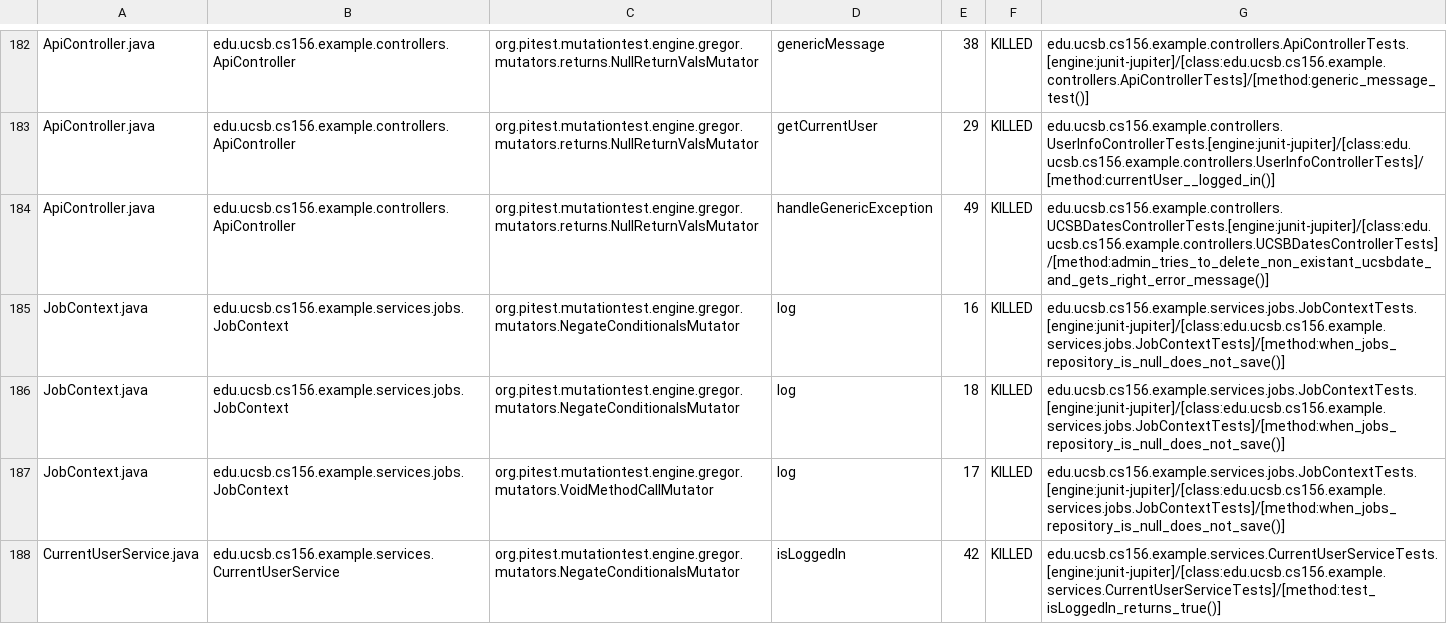
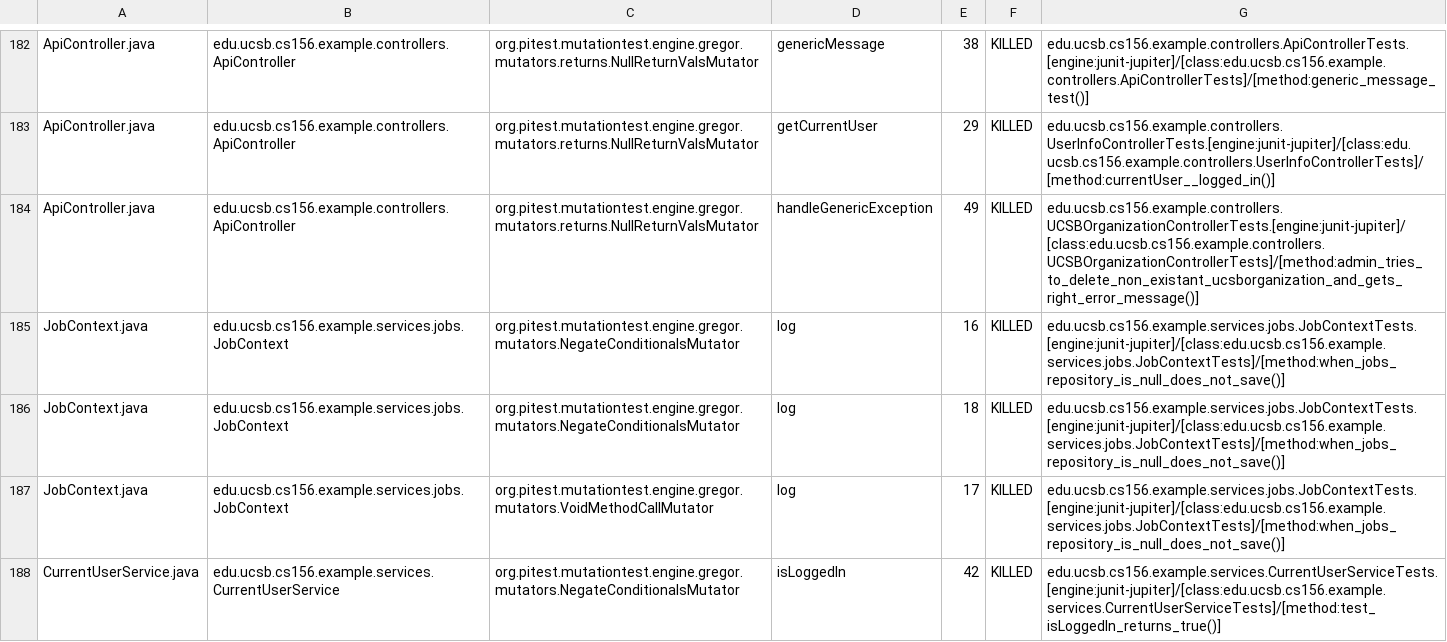
Before and after one commit to ucsb-cs156-s25/team02-s25-08, a CSV file: prs/137/pitest/mutations.csv, drawn as a sheet; only a part is shown, gaps mark what is left out.

Commit message:
Deploying to gh-pages from @ ucsb-cs156-s25/team02-s25-08@d57ef295ea020b37fa3f5897ba6f331d698d9533 🚀

```diff
--- a/prs/137/pitest/mutations.csv
+++ b/prs/137/pitest/mutations.csv
@@ -183,3 +183,3 @@ ApiController.java,edu.ucsb.cs156.example.controllers.ApiController,org.pitest.m
 ApiController.java,edu.ucsb.cs156.example.controllers.ApiController,org.pitest.mutationtest.engine.gregor.mutators.returns.NullReturnValsMutator,getCurrentUser,29,KILLED,edu.ucsb.cs156.example.controllers.UserInfoControllerTests.[engine:junit-jupiter]/[class:edu.ucsb.cs156.example.controllers.UserInfoControllerTests]/[method:currentUser__logged_in()]
-ApiController.java,edu.ucsb.cs156.example.controllers.ApiController,org.pitest.mutationtest.engine.gregor.mutators.returns.NullReturnValsMutator,handleGenericException,49,KILLED,edu.ucsb.cs156.example.controllers.UCSBDatesControllerTests.[engine:junit-jupiter]/[class:edu.ucsb.cs156.example.controllers.UCSBDatesControllerTests]/[method:admin_tries_to_delete_non_existant_ucsbdate_and_gets_right_error_message()]
+ApiController.java,edu.ucsb.cs156.example.controllers.ApiController,org.pitest.mutationtest.engine.gregor.mutators.returns.NullReturnValsMutator,handleGenericException,49,KILLED,edu.ucsb.cs156.example.controllers.UCSBOrganizationControllerTests.[engine:junit-jupiter]/[class:edu.ucsb.cs156.example.controllers.UCSBOrganizationControllerTests]/[method:admin_tries_to_delete_non_existant_ucsborganization_and_gets_right_error_message()]
 JobContext.java,edu.ucsb.cs156.example.services.jobs.JobContext,org.pitest.mutationtest.engine.gregor.mutators.NegateConditionalsMutator,log,16,KILLED,edu.ucsb.cs156.example.services.jobs.JobContextTests.[engine:junit-jupiter]/[class:edu.ucsb.cs156.example.services.jobs.JobContextTests]/[method:when_jobs_repository_is_null_does_not_save()]
```
Also changed, not shown: 21 other files.
